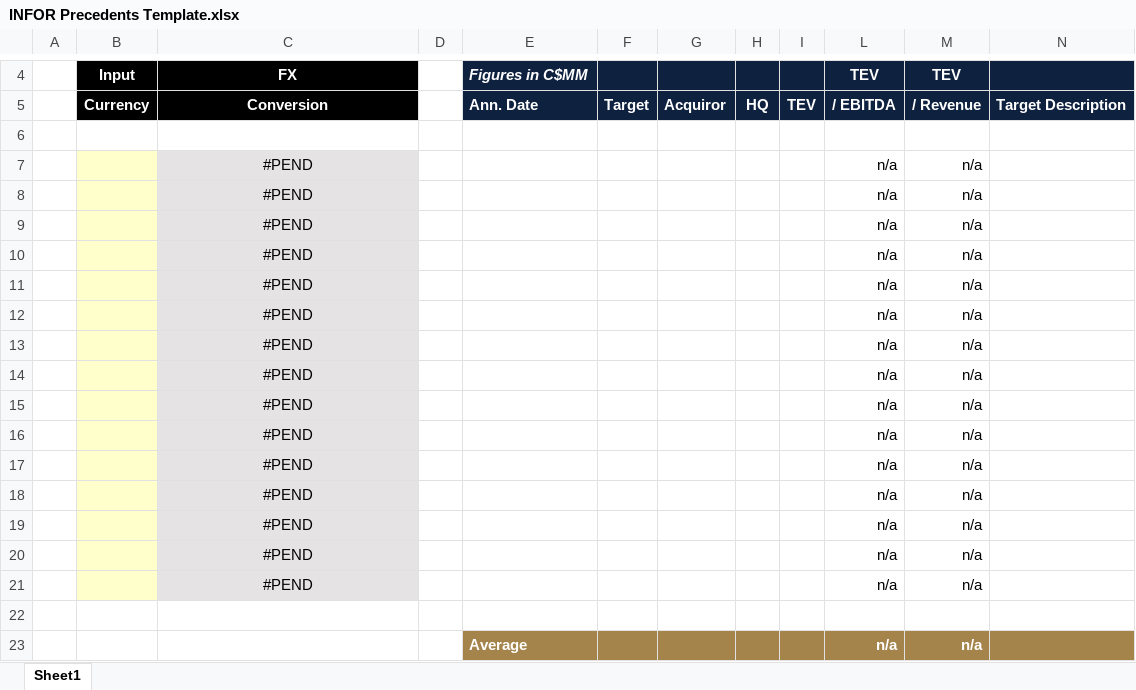
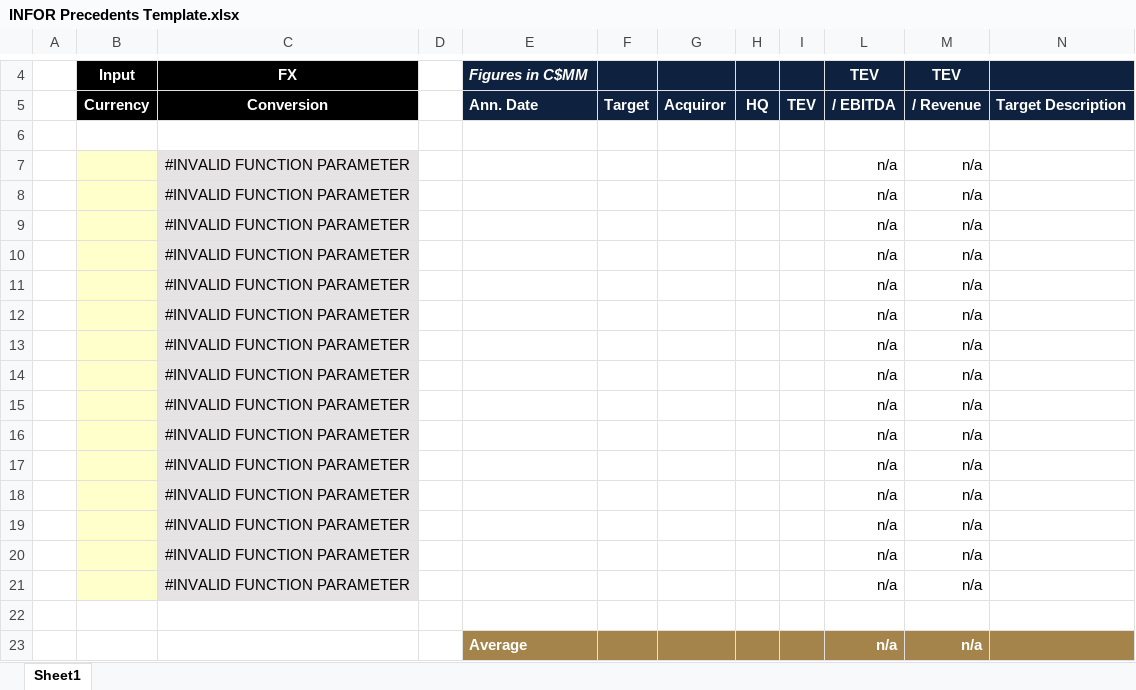
Before and after one commit to tatewilsonwork/infor-workflows, an Excel workbook: infor-workflows/templates/INFOR Precedents Template.xlsx, sheet Sheet1, drawn as a sheet; only a part is shown, gaps mark what is left out; values as stored, in another font and other column widths than the file's, no borders; the diff names each change by its address in the sheet, - before the commit and + after, or states it on an @@ line.

```diff
--- a/infor-workflows/templates/INFOR Precedents Template.xlsx (sheet Sheet1)
+++ b/infor-workflows/templates/INFOR Precedents Template.xlsx (sheet Sheet1)
-C7:C21: #PEND
+C7:C21: #INVALID FUNCTION PARAMETER
```
Also changed, not shown: 2 other files.
